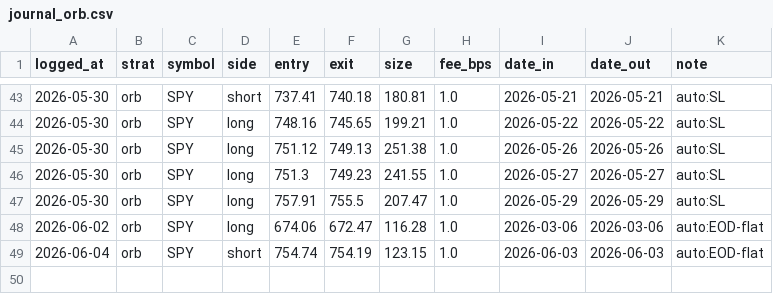
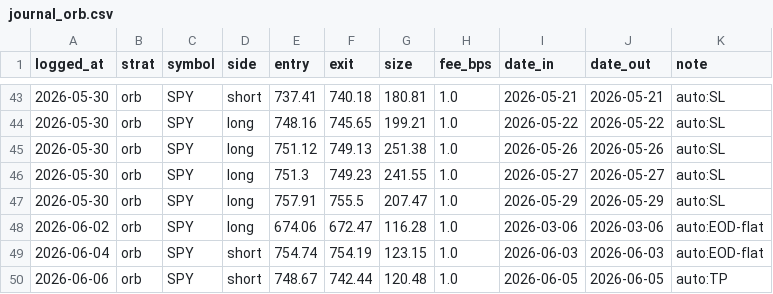
Before and after one commit to fkaaq505-eng/trade-signals, a CSV file: journal_orb.csv, drawn as a sheet; only a part is shown, gaps mark what is left out.

```diff
--- a/journal_orb.csv
+++ b/journal_orb.csv
@@ -49 +49,2 @@ logged_at,strat,symbol,side,entry,exit,size,fee_bps,date_in,date_out,note
 2026-06-04,orb,SPY,short,754.74,754.19,123.15,1.0,2026-06-03,2026-06-03,auto:EOD-flat
+2026-06-06,orb,SPY,short,748.67,742.44,120.48,1.0,2026-06-05,2026-06-05,auto:TP
```
